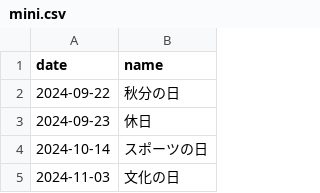
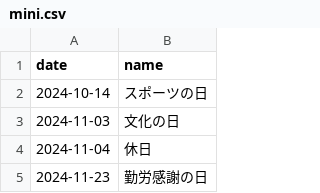
Before and after one commit to sasaplus1/japanese-public-holidays, a CSV file: mini.csv, drawn as a sheet; only a part is shown; the shorter side is filled out with more unchanged rows.

```diff
--- a/mini.csv
+++ b/mini.csv
@@ -1,4 +1,2 @@
 date,name
-2024-09-22,秋分の日
-2024-09-23,休日
 2024-10-14,スポーツの日
```
Also changed, not shown: mini.tsv, 8 other files.
